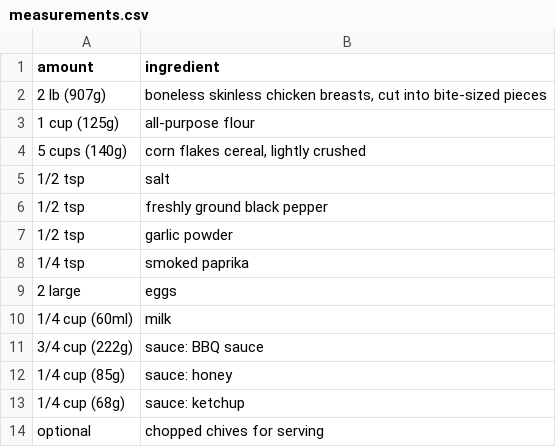
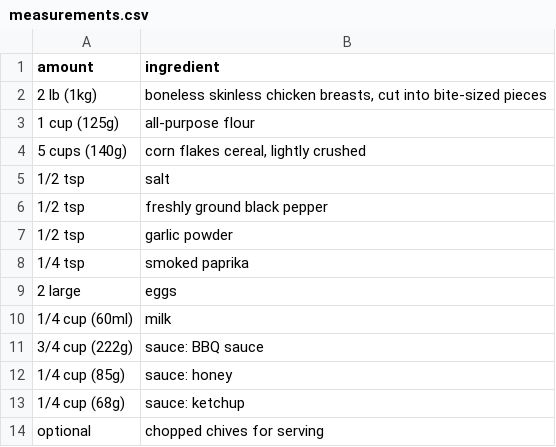
Before and after one commit to nickagel/recipe-book, a CSV file: recipes/honey-bbq-chicken-bites/measurements.csv, drawn as a sheet.

```diff
--- a/recipes/honey-bbq-chicken-bites/measurements.csv
+++ b/recipes/honey-bbq-chicken-bites/measurements.csv
@@ -1,3 +1,3 @@
 amount,ingredient
-2 lb (907g),"boneless skinless chicken breasts, cut into bite-sized pieces"
+2 lb (1kg),"boneless skinless chicken breasts, cut into bite-sized pieces"
 1 cup (125g),all-purpose flour
```
Also changed, not shown: recipes/cilantro-lime-chicken/measurements.csv, recipes/honey-chipotle-salmon/measurements.csv, 1 other file.
